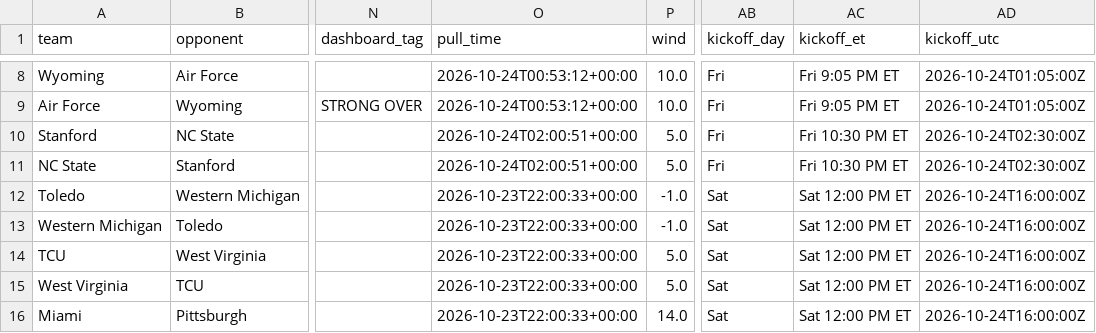
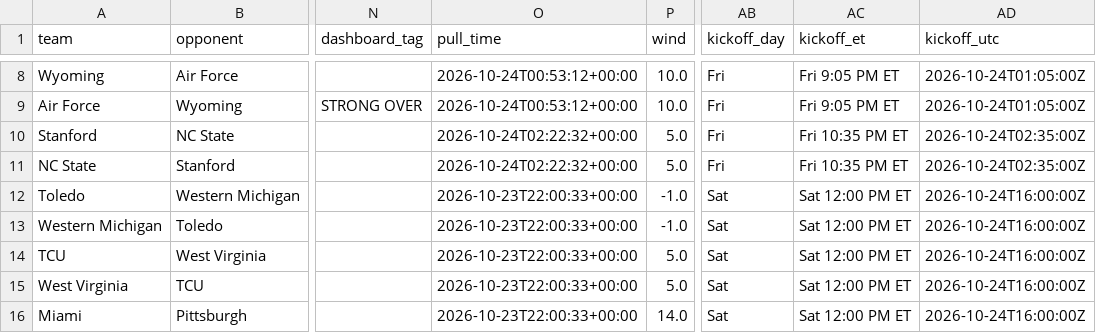
Before and after one commit to bradyt3321/cfb-yardage-dashboard, a CSV file: data/board.csv, drawn as a sheet; only a part is shown, gaps mark what is left out; the diff names each change by its address in the sheet, - before the commit and + after, or states it on an @@ line.

```diff
--- a/data/board.csv
+++ b/data/board.csv
-O10:O11 (pull_time): 2026-10-24T02:00:51+00:00
+O10:O11 (pull_time): 2026-10-24T02:22:32+00:00
-AC10:AC11 (kickoff_et): Fri 10:30 PM ET
+AC10:AC11 (kickoff_et): Fri 10:35 PM ET
-AD10:AD11 (kickoff_utc): 2026-10-24T02:30:00Z
+AD10:AD11 (kickoff_utc): 2026-10-24T02:35:00Z
```
Also changed, not shown: 3 other files.
